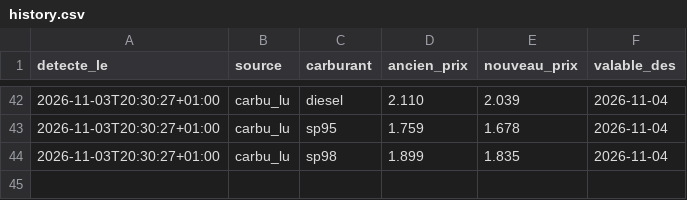
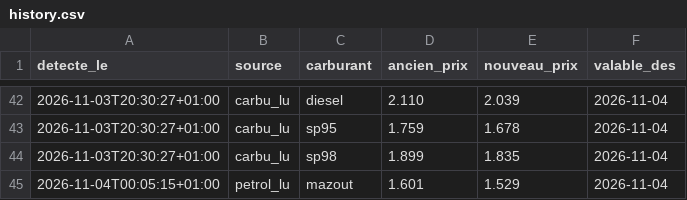
Before and after one commit to GuillDecker/Fuel-Alert-Bot, a CSV file: history.csv, drawn as a sheet; only a part is shown, gaps mark what is left out; the diff names each change by its address in the sheet, - before the commit and + after, or states it on an @@ line.

```diff
--- a/history.csv
+++ b/history.csv
+row 45: 2026-11-04T00:05:15+01:00 | petrol_lu | mazout | 1.601 | 1.529 | 2026-11-04
```
Also changed, not shown: 1 other file.
